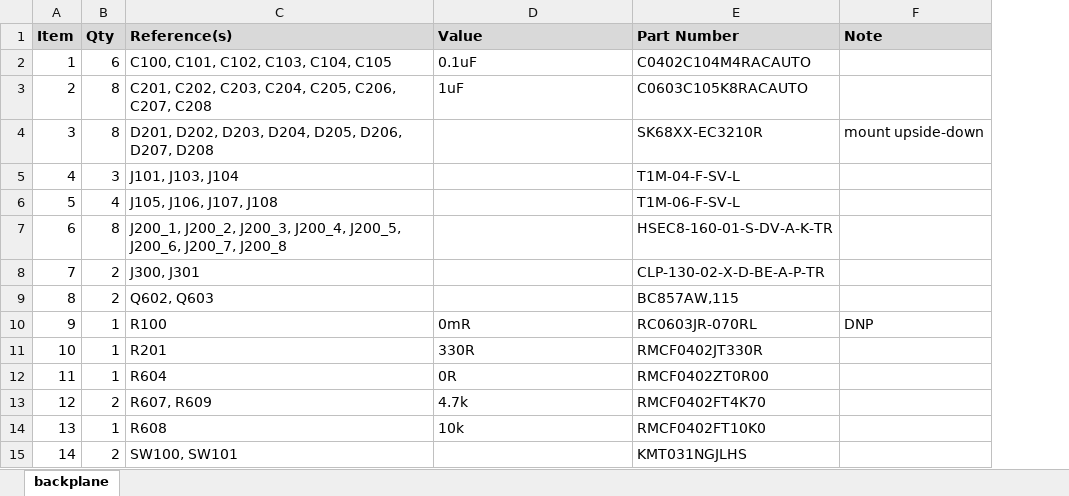
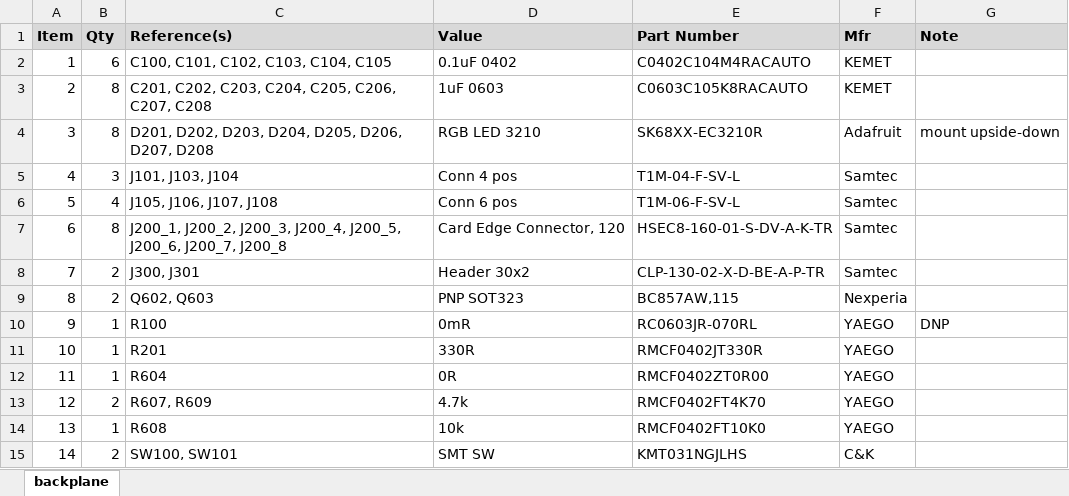
Before and after one commit to Sierra-Lobo/backplane, an Excel workbook: backplane/backplane-revC-foras-promineo-FM/bom/backplane_bom.xlsx, sheet backplane, drawn as a sheet; values as stored, in another font and other column widths than the file's, no borders; the diff names each change by its address in the sheet, - before the commit and + after, or states it on an @@ line.

```diff
--- a/backplane/backplane-revC-foras-promineo-FM/bom/backplane_bom.xlsx (sheet backplane)
+++ b/backplane/backplane-revC-foras-promineo-FM/bom/backplane_bom.xlsx (sheet backplane)
+column F (Mfr), rows 2-15: KEMET | KEMET | Adafruit | Samtec | Samtec | Samtec | Samtec | Nexperia | YAEGO | YAEGO | YAEGO | YAEGO | YAEGO | C&K
-D2 (Value): 0.1uF
+D2 (Value): 0.1uF 0402
-D3 (Value): 1uF
+D3 (Value): 1uF 0603
-D4 (Value): (empty)
+D4 (Value): RGB LED 3210
-D5 (Value): (empty)
+D5 (Value): Conn 4 pos
-D6 (Value): (empty)
+D6 (Value): Conn 6 pos
-D7 (Value): (empty)
+D7 (Value): Card Edge Connector, 120
-D8 (Value): (empty)
+D8 (Value): Header 30x2
-D9 (Value): (empty)
+D9 (Value): PNP SOT323
-D15 (Value): (empty)
+D15 (Value): SMT SW
```
Also changed, not shown: 30 other files.
